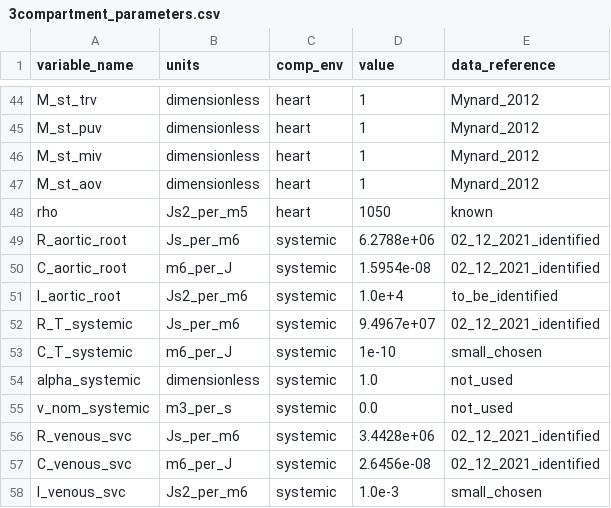
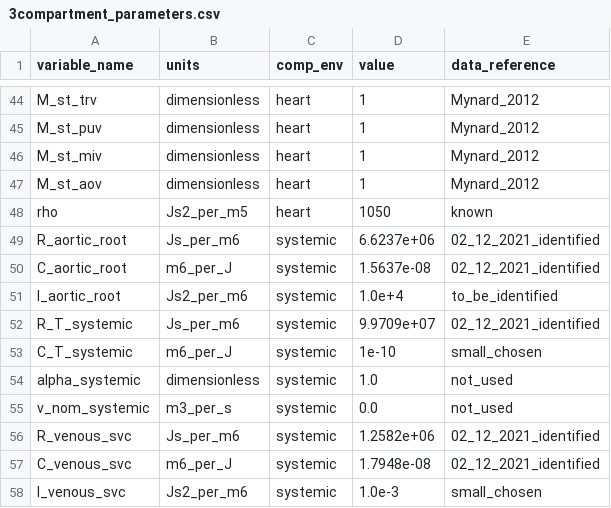
Before and after one commit to FinbarArgus/circulatory_autogen, a CSV file: generated_models/3compartment_parameters.csv, drawn as a sheet; only a part is shown, gaps mark what is left out.

```diff
--- a/generated_models/3compartment_parameters.csv
+++ b/generated_models/3compartment_parameters.csv
@@ -48,6 +48,6 @@ M_st_aov,dimensionless,heart,1,Mynard_2012
 rho,Js2_per_m5,heart,1050,known
-R_aortic_root,Js_per_m6,systemic,6.2788e+06,02_12_2021_identified
-C_aortic_root,m6_per_J,systemic,1.5954e-08,02_12_2021_identified
+R_aortic_root,Js_per_m6,systemic,6.6237e+06,02_12_2021_identified
+C_aortic_root,m6_per_J,systemic,1.5637e-08,02_12_2021_identified
 I_aortic_root,Js2_per_m6,systemic,1.0e+4,to_be_identified
-R_T_systemic,Js_per_m6,systemic,9.4967e+07,02_12_2021_identified
+R_T_systemic,Js_per_m6,systemic,9.9709e+07,02_12_2021_identified
 C_T_systemic,m6_per_J,systemic,1e-10,small_chosen
@@ -55,4 +55,4 @@ alpha_systemic,dimensionless,systemic,1.0,not_used
 v_nom_systemic,m3_per_s,systemic,0.0,not_used
-R_venous_svc,Js_per_m6,systemic,3.4428e+06,02_12_2021_identified
-C_venous_svc,m6_per_J,systemic,2.6456e-08,02_12_2021_identified
+R_venous_svc,Js_per_m6,systemic,1.2582e+06,02_12_2021_identified
+C_venous_svc,m6_per_J,systemic,1.7948e-08,02_12_2021_identified
 I_venous_svc,Js2_per_m6,systemic,1.0e-3,small_chosen
```
Also changed, not shown: 7 other files.
